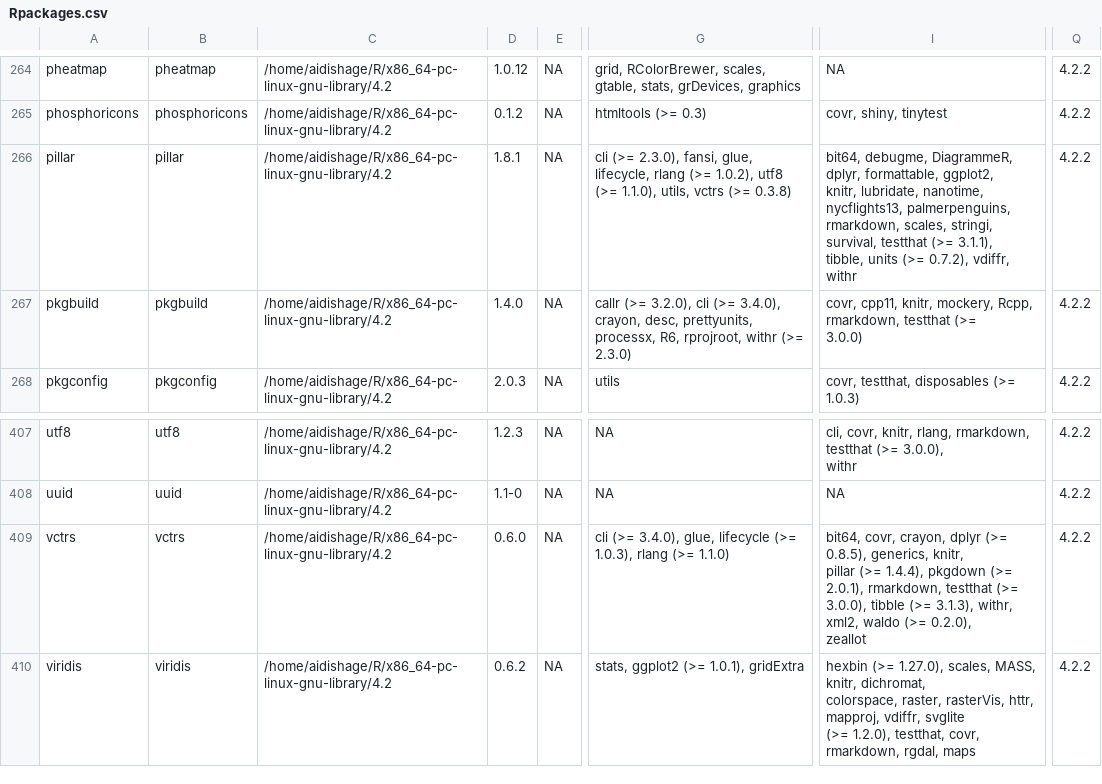
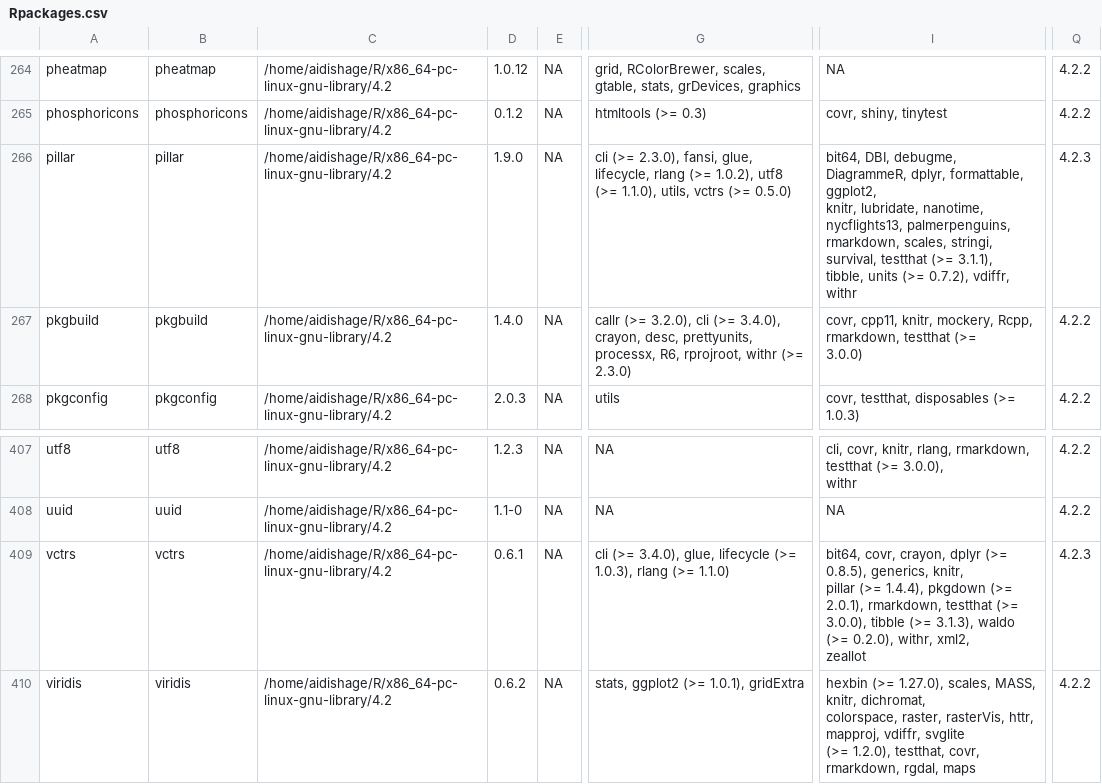
Before and after one commit to Song921012/myenv, a CSV file: Rpackages.csv, drawn as a sheet; only a part is shown, gaps mark what is left out; ↵ is a line break in a cell; the diff names each change by its address in the sheet, - before the commit and + after, or states it on an @@ line.

```diff
--- a/Rpackages.csv
+++ b/Rpackages.csv
-D266: 1.8.1
+D266: 1.9.0
-G266: …vctrs (>= 0.3.8)
+G266: …vctrs (>= 0.5.0)
-I266: bit64, debugme, DiagrammeR,…
+I266: bit64, DBI, debugme, DiagrammeR,…
-Q266: 4.2.2
+Q266: 4.2.3
-D409: 0.6.0
+D409: 0.6.1
-I409: …(>= 3.1.3), withr, xml2, waldo (>= 0.2.0), ↵ zeallot
+I409: …(>= 3.1.3), waldo (>= 0.2.0), withr, xml2, ↵ zeallot
-Q409: 4.2.2
+Q409: 4.2.3
```
Also changed, not shown: 2 other files.
